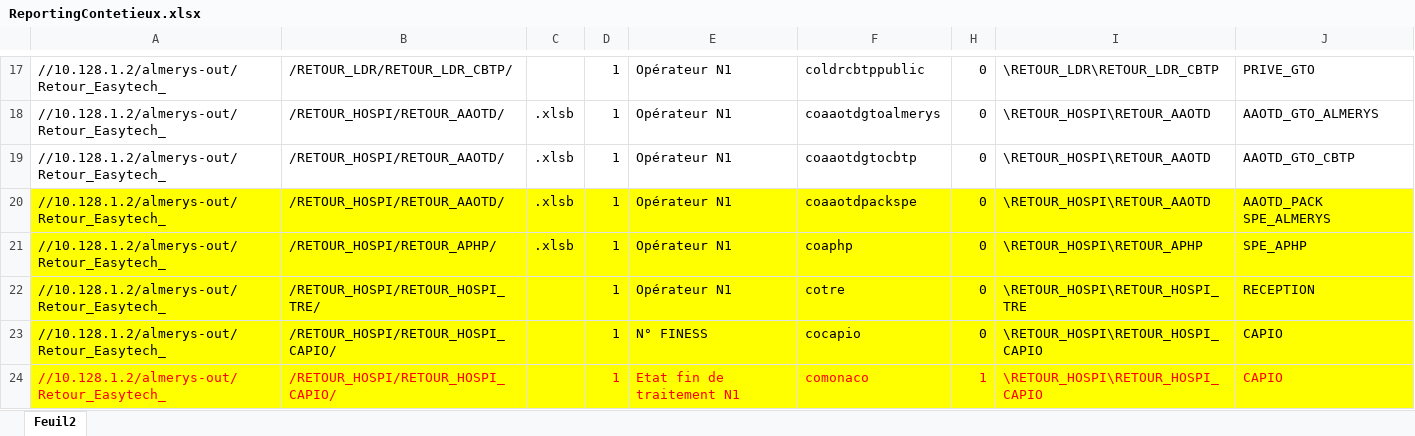
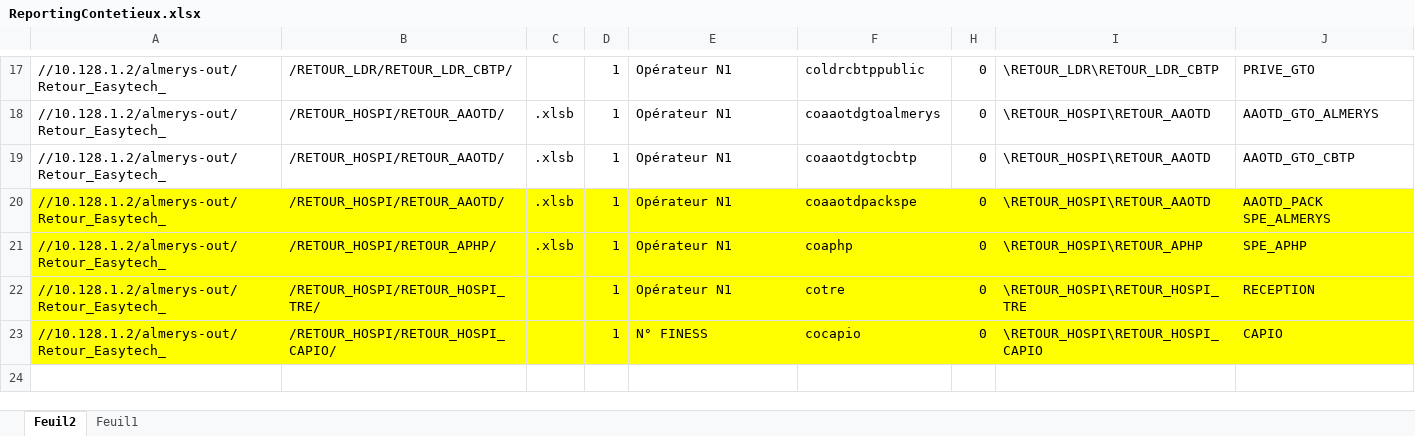
Before and after one commit to FelanaRakotoarijaona/Automatisation-reporting, an Excel workbook: ReportingContetieux.xlsx, sheet Feuil2, drawn as a sheet; only a part is shown, gaps mark what is left out; values as stored, in another font and other column widths than the file's, no borders; the diff names each change by its address in the sheet, - before the commit and + after, or states it on an @@ line.

```diff
--- a/ReportingContetieux.xlsx (sheet Feuil2)
+++ b/ReportingContetieux.xlsx (sheet Feuil2)
+sheet tab: Feuil1
-row 24: //10.128.1.2/almerys-out/Retour_Easytech_ | /RETOUR_HOSPI/RETOUR_HOSPI_CAPIO/ |  | 1 | Etat fin de traitement N1 | comonaco | 1 | \RETOUR_HOSPI\RETOUR_HOSPI_CAPIO | CAPIO
```
Also changed, not shown: 1 other file.
